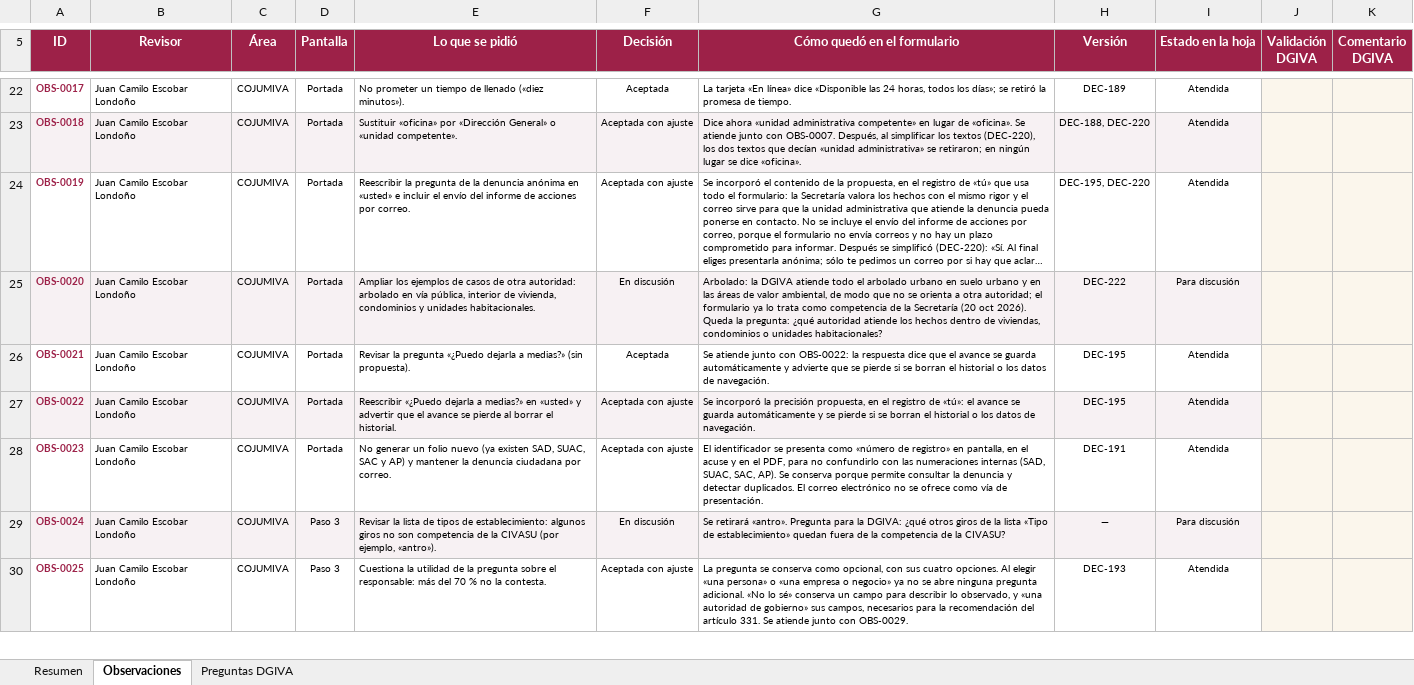
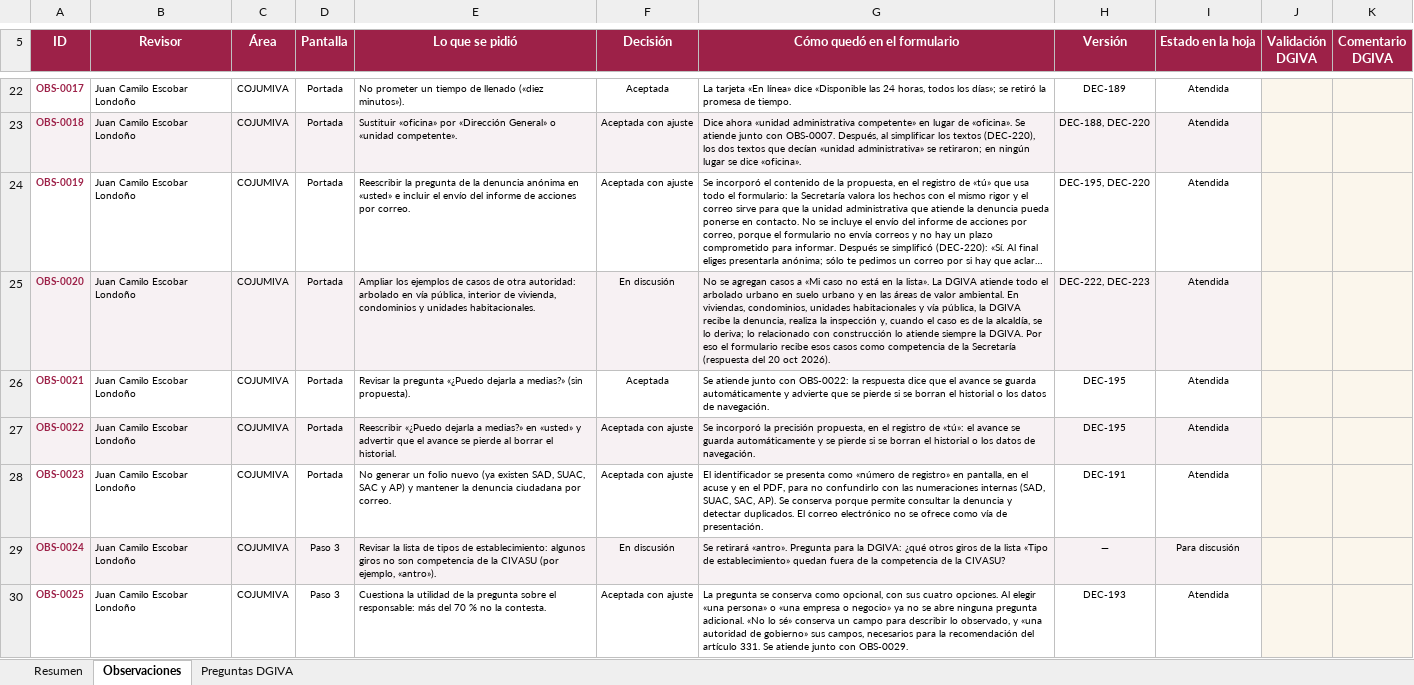
Before and after one commit to SedemaOficina/denuncia-ambiental, an Excel workbook: revision/Validacion-observaciones-DGIVA-v5.xlsx, sheet Observaciones, drawn as a sheet; only a part is shown, gaps mark what is left out; long unchanged cells end in …; values as stored, in another font and other column widths than the file's, no borders; conditional formats not drawn; the diff names each change by its address in the sheet, - before the commit and + after, or states it on an @@ line.

```diff
--- a/revision/Validacion-observaciones-DGIVA-v5.xlsx (sheet Observaciones)
+++ b/revision/Validacion-observaciones-DGIVA-v5.xlsx (sheet Observaciones)
-G25 (Cómo quedó en el formulario): Arbolado: la DGIVA atiende todo el arbolado urbano en suelo urbano y en las áreas de valor ambiental, de modo que no se orienta a otra autoridad; el formulario ya lo trata como competencia de la Secretaría (20 oct 2026). Queda la pregunta: ¿qué autoridad atiende los hechos dentro de viviendas, condominios o unidades habitacionales?
+G25 (Cómo quedó en el formulario): No se agregan casos a «Mi caso no está en la lista». La DGIVA atiende todo el arbolado urbano en suelo urbano y en las áreas de valor ambiental. En viviendas, condominios, unidades habitacionales y vía pública, la DGIVA recibe la denuncia, realiza la inspección y, cuando el caso es de la alcaldía, se lo deriva; lo relacionado con construcción lo atiende siempre la DGIVA. Por eso el formulario recibe esos casos como competencia de la Secretaría (respuesta del 20 oct 2026).
-H25 (Versión): DEC-222
+H25 (Versión): DEC-222, DEC-223
-I25 (Estado en la hoja): Para discusión
+I25 (Estado en la hoja): Atendida
```
Also changed, not shown: sheet Preguntas DGIVA, 7 other files.
